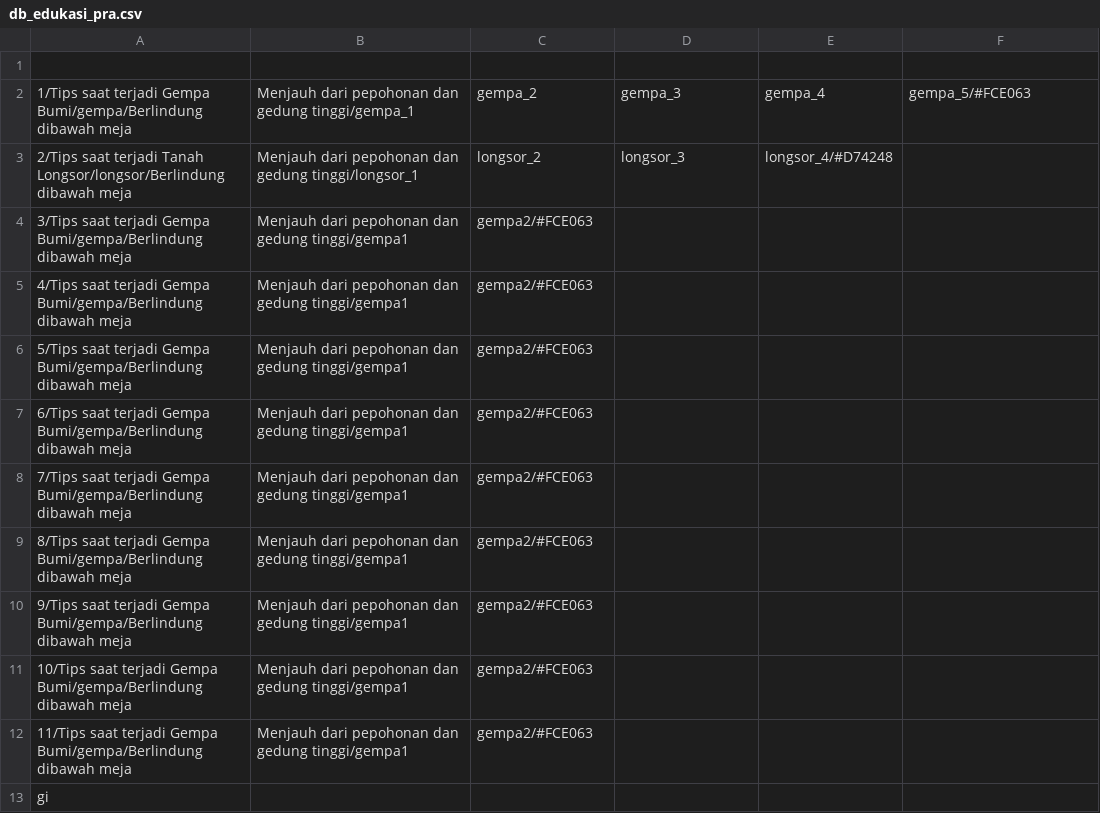
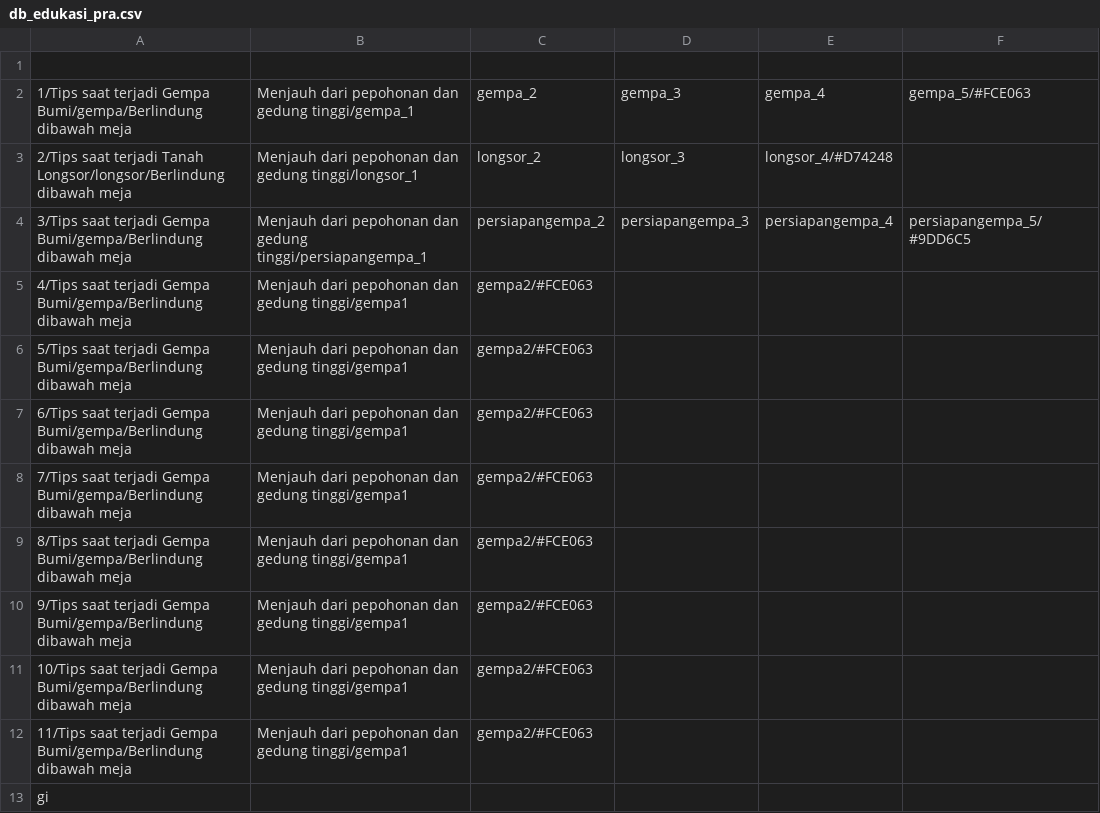
Before and after one commit to affand20/Gapana, a CSV file: app/src/main/assets/db_edukasi_pra.csv, drawn as a sheet.

Commit message:
edukasi persiapan gempa done

```diff
--- a/app/src/main/assets/db_edukasi_pra.csv
+++ b/app/src/main/assets/db_edukasi_pra.csv
@@ -3,3 +3,3 @@
 2/Tips saat terjadi Tanah Longsor/longsor/Berlindung dibawah meja, Menjauh dari pepohonan dan gedung tinggi/longsor_1,longsor_2,longsor_3,longsor_4/#D74248
-3/Tips saat terjadi Gempa Bumi/gempa/Berlindung dibawah meja, Menjauh dari pepohonan dan gedung tinggi/gempa1,gempa2/#FCE063
+3/Tips saat terjadi Gempa Bumi/gempa/Berlindung dibawah meja, Menjauh dari pepohonan dan gedung tinggi/persiapangempa_1,persiapangempa_2,persiapangempa_3,persiapangempa_4,persiapangempa_5/#9DD6C5
 4/Tips saat terjadi Gempa Bumi/gempa/Berlindung dibawah meja, Menjauh dari pepohonan dan gedung tinggi/gempa1,gempa2/#FCE063
```
Also changed, not shown: 5 other files.
